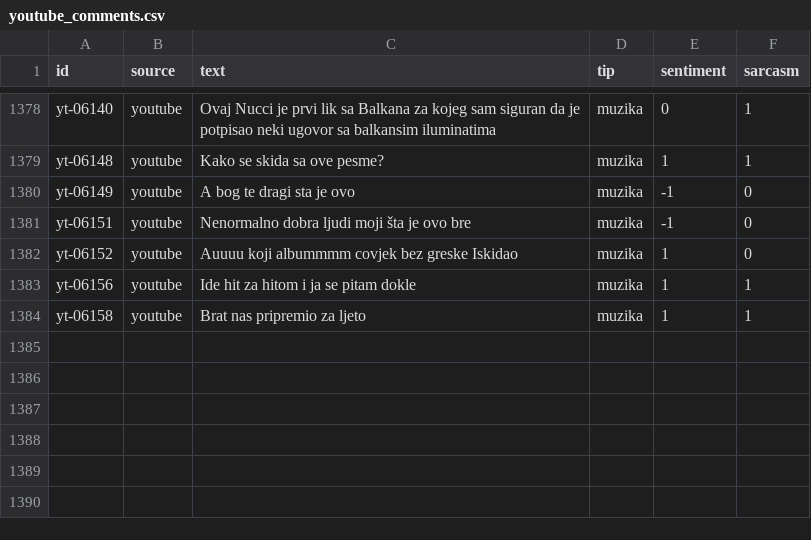
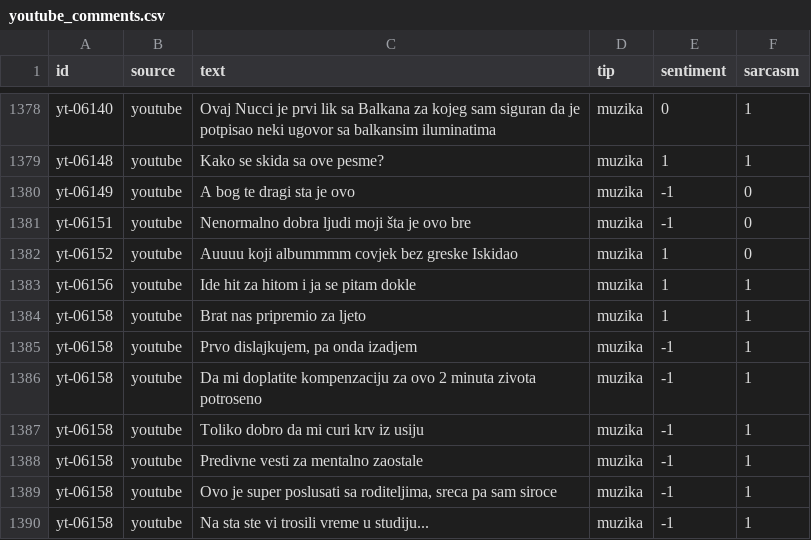
Before and after one commit to ana-bulatovic/sarcasm-aware-sentiment-serbian, a CSV file: data/processed/sources/youtube_comments.csv, drawn as a sheet; only a part is shown, gaps mark what is left out.

```diff
--- a/data/processed/sources/youtube_comments.csv
+++ b/data/processed/sources/youtube_comments.csv
@@ -1384 +1384,7 @@ yt-06156,youtube,Ide hit za hitom i ja se pitam dokle,muzika,1,1
 yt-06158,youtube,Brat nas pripremio za ljeto,muzika,1,1
+yt-06158,youtube,"Prvo dislajkujem, pa onda izadjem",muzika,-1,1
+yt-06158,youtube,"Da mi doplatite kompenzaciju za ovo 2 minuta zivota potroseno",muzika,-1,1
+yt-06158,youtube,"Toliko dobro da mi curi krv iz usiju",muzika,-1,1
+yt-06158,youtube,"Predivne vesti za mentalno zaostale",muzika,-1,1
+yt-06158,youtube,"Ovo je super poslusati sa roditeljima, sreca pa sam siroce",muzika,-1,1
+yt-06158,youtube,"Na sta ste vi trosili vreme u studiju...",muzika,-1,1
```
Also changed, not shown: 10 other files.
